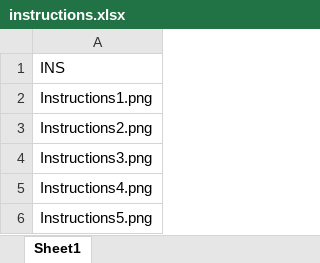
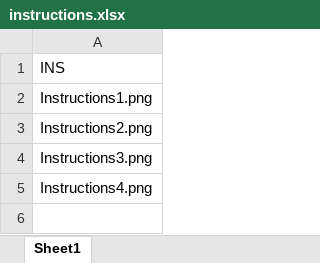
Before and after one commit to adkinsty/fluency-task, an Excel workbook: html/resources/instructions.xlsx, sheet Sheet1, drawn as a sheet; values as stored, in another font and other column widths than the file's, no borders; the diff names each change by its address in the sheet, - before the commit and + after, or states it on an @@ line.

```diff
--- a/html/resources/instructions.xlsx (sheet Sheet1)
+++ b/html/resources/instructions.xlsx (sheet Sheet1)
-row 6: Instructions5.png
```
Also changed, not shown: condition.xlsx, html/resources/condition.xlsx, 12 other files.
